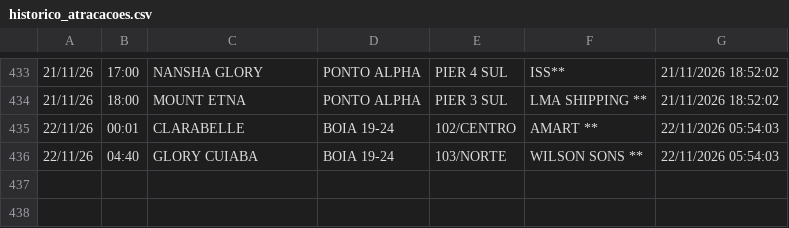
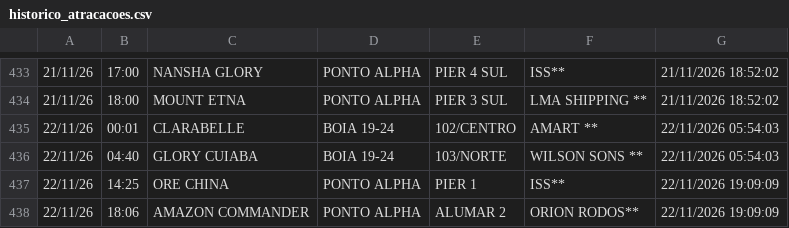
Before and after one commit to Leoofclima/Monitor-Apem, a CSV file: historico_atracacoes.csv, drawn as a sheet; only a part is shown, gaps mark what is left out.

```diff
--- a/historico_atracacoes.csv
+++ b/historico_atracacoes.csv
@@ -436 +436,3 @@
 22/11/26,04:40,GLORY CUIABA,BOIA 19-24,103/NORTE,WILSON SONS **,22/11/2026 05:54:03
+22/11/26,14:25,ORE CHINA,PONTO ALPHA,PIER 1,ISS**,22/11/2026 19:09:09
+22/11/26,18:06,AMAZON COMMANDER,PONTO ALPHA,ALUMAR 2,ORION RODOS**,22/11/2026 19:09:09
```
Also changed, not shown: 3 other files.
